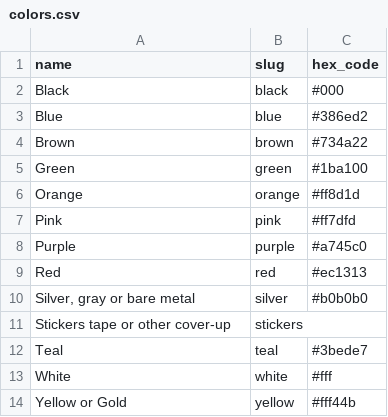
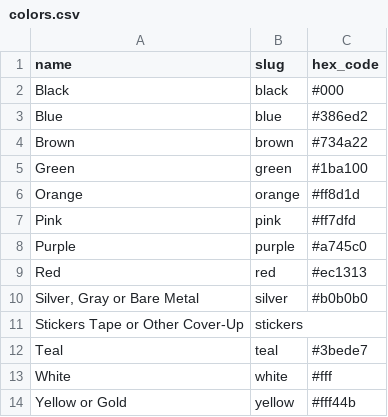
Before and after one commit to bikeindex/bike_data, a CSV file: data/colors.csv, drawn as a sheet.

Commit message:
Title-case name values in taxonomy CSVs (#40)
Title-cases the human-readable name columns across the taxonomy CSVs
(`colors`, `components`, `gear_types`, `handlebar_types`,
`primary_activities`, `vehicle_attributes`), e.g. `Drop bars → Drop
Bars`, `N internal → N Internal`, `Road biking → Road Biking`, `Hub
drive → Hub Drive`.

Significant words are capitalized while minor words
(`or`/`and`/`with`/`by`) stay lowercase, and acronyms (`BMX`, `MTB`),
the electric `e-` prefix (`e-Scooter`, `e-Bike`), and `unknown` are left
as-is. `manufacturers.csv` (intentional brand casing) and
`wheel_sizes.csv` (measurements) are untouched.

```diff
--- a/data/colors.csv
+++ b/data/colors.csv
@@ -9,4 +9,4 @@ Purple,purple,#a745c0
 Red,red,#ec1313
-"Silver, gray or bare metal",silver,#b0b0b0
-Stickers tape or other cover-up,stickers,
+"Silver, Gray or Bare Metal",silver,#b0b0b0
+Stickers Tape or Other Cover-Up,stickers,
 Teal,teal,#3bede7
```
Also changed, not shown: data/components.csv, data/gear_types.csv, 3 other files.
